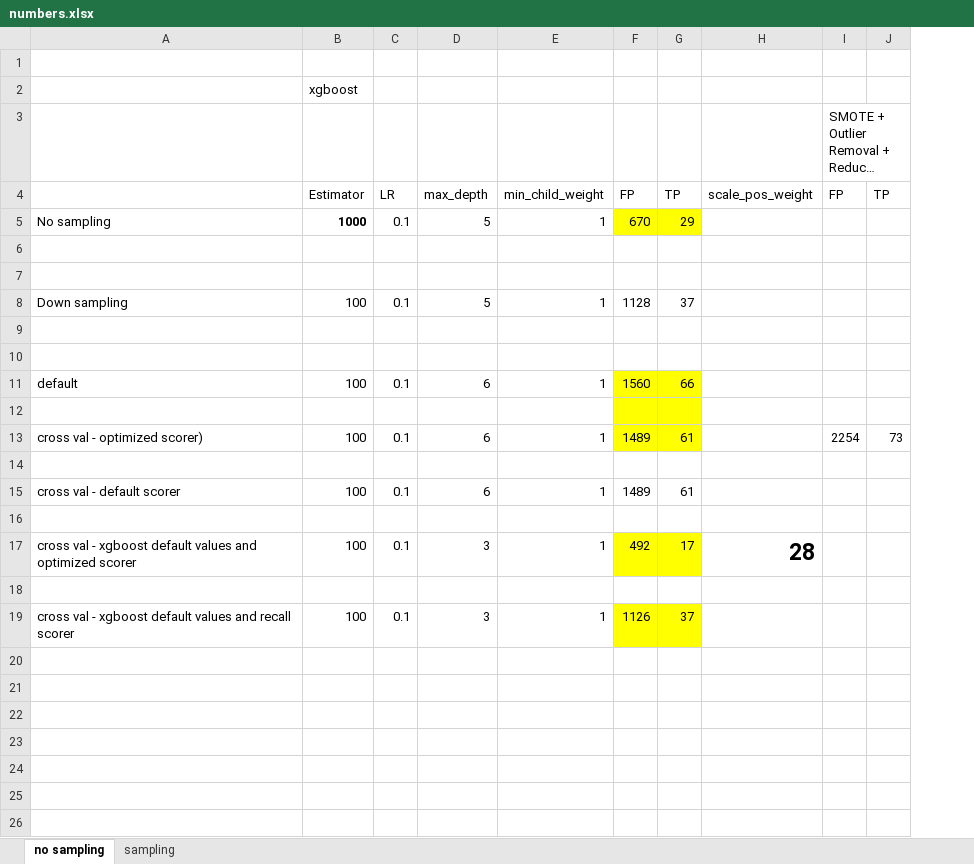
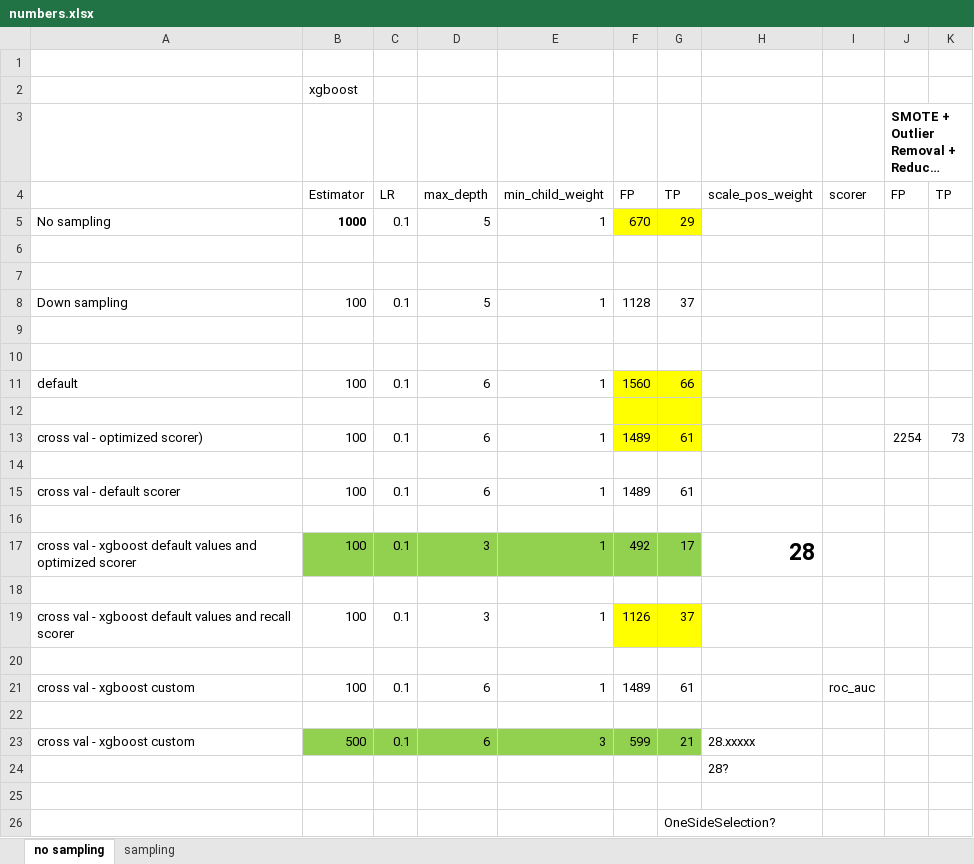
Before and after one commit to mengwangk/dl-projects, an Excel workbook: numbers.xlsx, sheet no sampling, drawn as a sheet; long unchanged cells end in …; values as stored, in another font and other column widths than the file's, no borders; addresses are those after the commit; the diff names each change by its address in the sheet, - before the commit and + after, or states it on an @@ line.

```diff
--- a/numbers.xlsx (sheet no sampling)
+++ b/numbers.xlsx (sheet no sampling)
+column I (scorer), empty
-J3 bold: off
+J3 bold: on
-B17:E17 fill: none
+B17:E17 fill: #92D050
-F17:G17 fill: #FFFF00
+F17:G17 fill: #92D050
+row 20: (empty)
+row 21: cross val - xgboost custom | 100 | 0.1 | 6 | 1 | 1489 | 61 |  | roc_auc
+row 22: (empty)
+row 23: cross val - xgboost custom | 500 | 0.1 | 6 | 3 | 599 | 21 | 28.xxxxx
+row 24:  |  |  |  |  |  |  | 28?
+row 25: (empty)
+row 26:  |  |  |  |  |  | OneSideSelection?
```
Also changed, not shown: sheet sampling.
